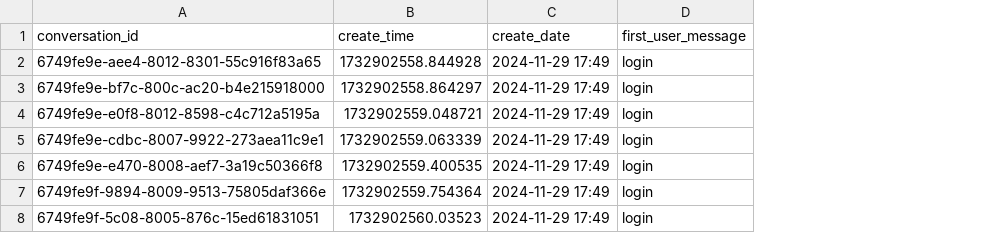
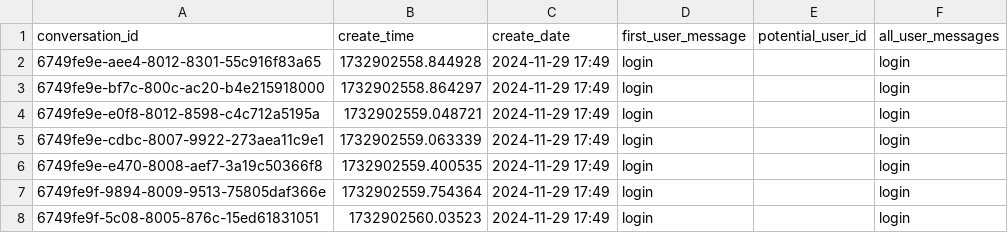
Before and after one commit to lukketsvane/nhh-esperanto, a CSV file: aligned_unified_conversation_data_unmatched_conversations.csv, drawn as a sheet; the diff names each change by its address in the sheet, - before the commit and + after, or states it on an @@ line.

```diff
--- a/aligned_unified_conversation_data_unmatched_conversations.csv
+++ b/aligned_unified_conversation_data_unmatched_conversations.csv
+column E (potential_user_id), empty
+column F (all_user_messages), rows 2-8: all login
```
Also changed, not shown: 4 other files.
